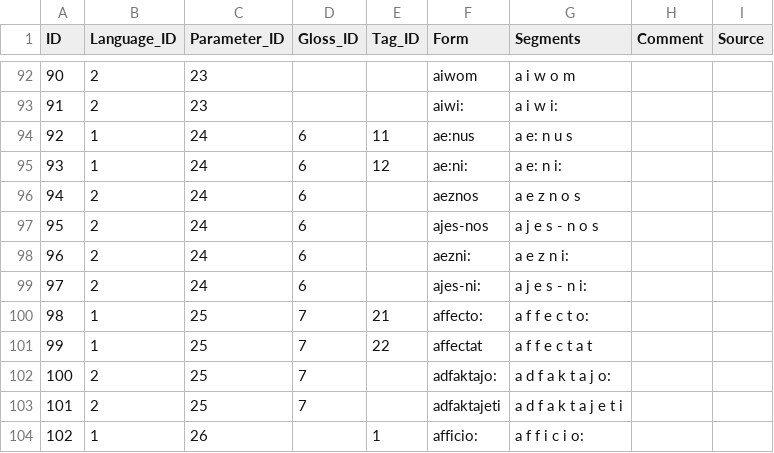
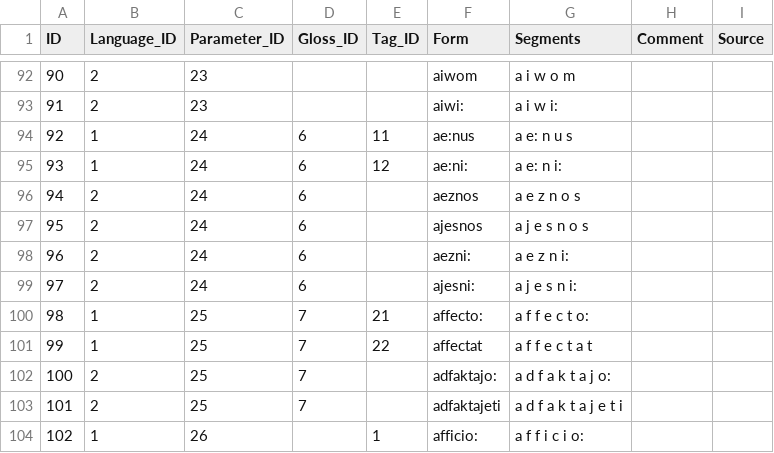
Before and after one commit to Mythologos/PILA, a CSV file: data/cldf/forms.csv, drawn as a sheet; only a part is shown, gaps mark what is left out.

Commit message:
Makes minor correction to forms.csv and adds frequency-based dataset statistics.

```diff
--- a/data/cldf/forms.csv
+++ b/data/cldf/forms.csv
@@ -96,5 +96,5 @@ ID,Language_ID,Parameter_ID,Gloss_ID,Tag_ID,Form,Segments,Comment,Source
 94,2,24,6,,aeznos,a e z n o s,,
-95,2,24,6,,ajes-nos,a j e s - n o s,,
+95,2,24,6,,ajesnos,a j e s n o s,,
 96,2,24,6,,aezni:,a e z n i:,,
-97,2,24,6,,ajes-ni:,a j e s - n i:,,
+97,2,24,6,,ajesni:,a j e s n i:,,
 98,1,25,7,21,affecto:,a f f e c t o:,,
```
Also changed, not shown: 1 other file.
